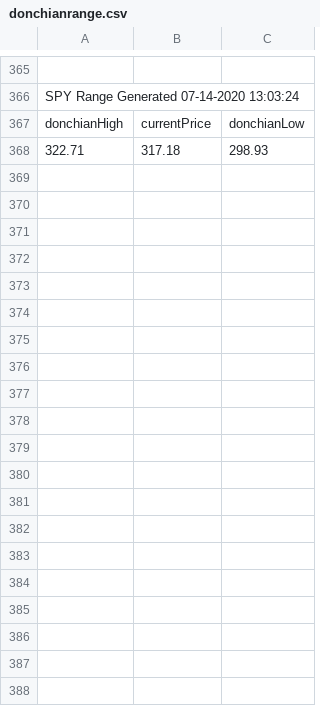
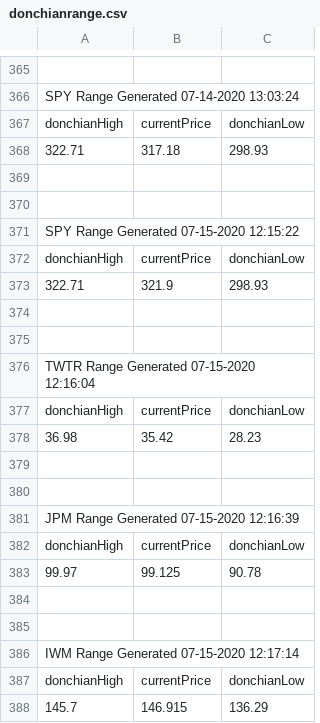
Before and after one commit to AlextheYounga/fractal-markets-lab, a CSV file: fractalmarketslab/exports/donchian/donchianrange.csv, drawn as a sheet; only a part is shown, gaps mark what is left out; the diff covers the shown part only.

```diff
--- a/fractalmarketslab/exports/donchian/donchianrange.csv
+++ b/fractalmarketslab/exports/donchian/donchianrange.csv
@@ -368 +368,21 @@ donchianHigh,currentPrice,donchianLow
 322.71,317.18,298.93
+""
+""
+SPY Range Generated 07-15-2020 12:15:22
+donchianHigh,currentPrice,donchianLow
+322.71,321.9,298.93
+""
+""
+TWTR Range Generated 07-15-2020 12:16:04
+donchianHigh,currentPrice,donchianLow
+36.98,35.42,28.23
+""
+""
+JPM Range Generated 07-15-2020 12:16:39
+donchianHigh,currentPrice,donchianLow
+99.97,99.125,90.78
+""
+""
+IWM Range Generated 07-15-2020 12:17:14
+donchianHigh,currentPrice,donchianLow
+145.7,146.915,136.29
```
Also changed, not shown: 70 added rows elsewhere in this file, 1 other file.
